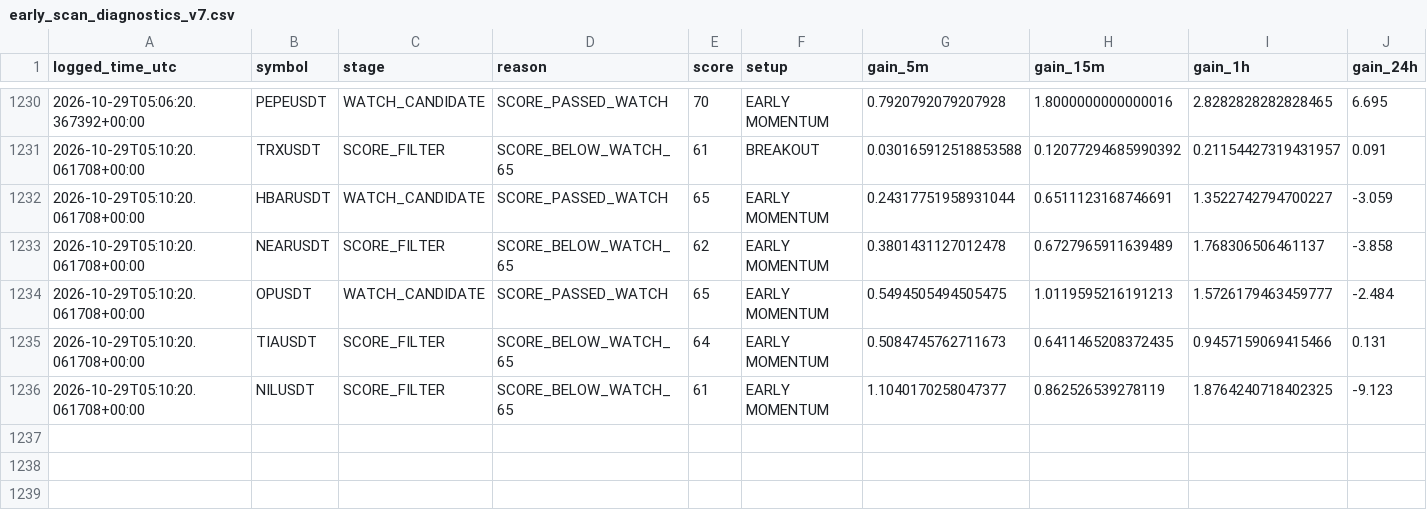
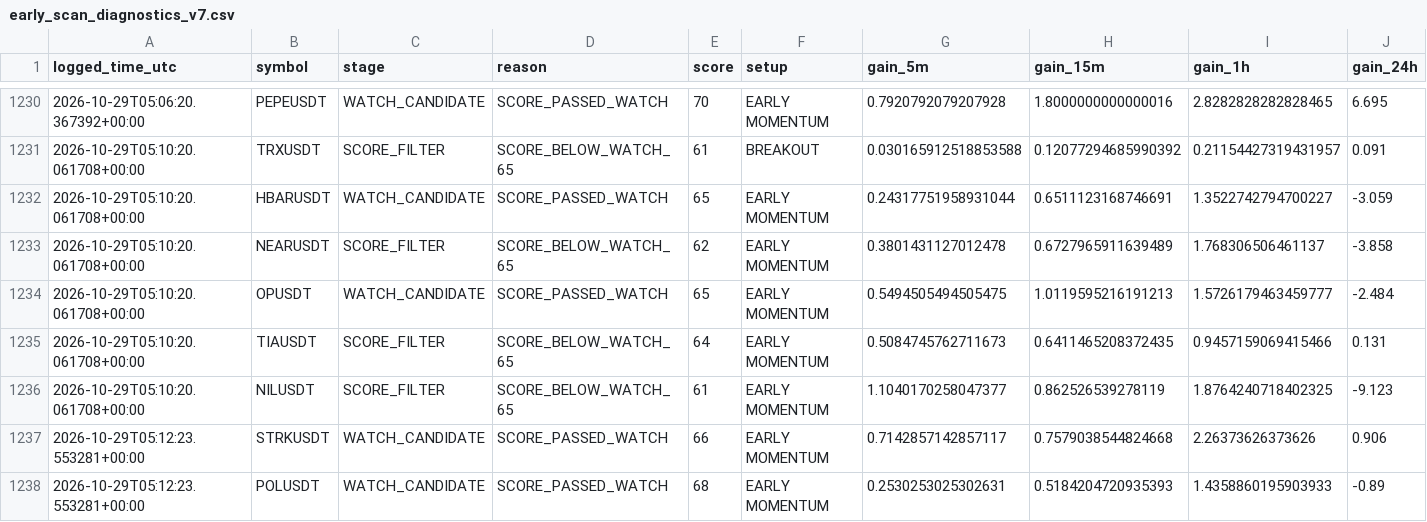
Before and after one commit to solom20232007/v7, a CSV file: early_scan_diagnostics_v7.csv, drawn as a sheet; only a part is shown, gaps mark what is left out; rows hold the shown columns only; the diff names each change by its address in the sheet, - before the commit and + after, or states it on an @@ line.

```diff
--- a/early_scan_diagnostics_v7.csv
+++ b/early_scan_diagnostics_v7.csv
+row 1237: 2026-10-29T05:12:23.553281+00:00 | STRKUSDT | WATCH_CANDIDATE | SCORE_PASSED_WATCH | 66 | EARLY MOMENTUM | 0.7142857142857117 | 0.7579038544824668 | 2.26373626373626 | 0.906
+row 1238: 2026-10-29T05:12:23.553281+00:00 | POLUSDT | WATCH_CANDIDATE | SCORE_PASSED_WATCH | 68 | EARLY MOMENTUM | 0.2530253025302631 | 0.5184204720935393 | 1.4358860195903933 | -0.89
```
Also changed, not shown: 1 other file.
